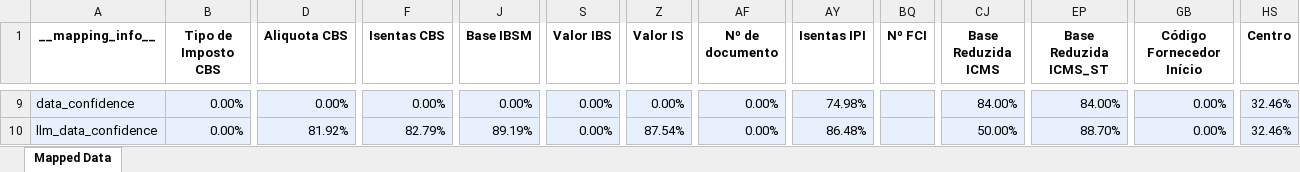
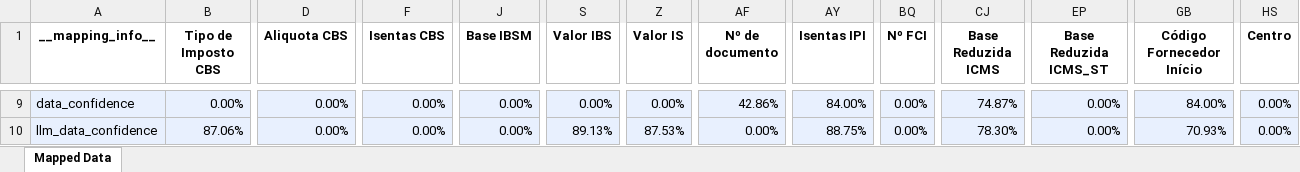
Before and after one commit to umeirelles/erp-fiscal-data, an Excel workbook: sap_terumo_mapped.xlsx, sheet Mapped Data, drawn as a sheet; only a part is shown, gaps mark what is left out; values as stored, in another font and other column widths than the file's, no borders; the diff covers the shown part only; the diff names each change by its address in the sheet, - before the commit and + after, or states it on an @@ line.

```diff
--- a/sap_terumo_mapped.xlsx (sheet Mapped Data)
+++ b/sap_terumo_mapped.xlsx (sheet Mapped Data)
-AF9 (Nº de documento): 0.00%
+AF9 (Nº de documento): 42.86%
-AY9 (Isentas IPI): 74.98%
+AY9 (Isentas IPI): 84.00%
-BQ9:BQ10 (Nº FCI): (empty)
+BQ9:BQ10 (Nº FCI): 0.00%
-CJ9 (Base Reduzida ICMS): 84.00%
+CJ9 (Base Reduzida ICMS): 74.87%
-EP9 (Base Reduzida ICMS_ST): 84.00%
+EP9 (Base Reduzida ICMS_ST): 0.00%
-GB9 (Código Fornecedor Início): 0.00%
+GB9 (Código Fornecedor Início): 84.00%
-HS9:HS10 (Centro): 32.46%
+HS9:HS10 (Centro): 0.00%
-B10 (Tipo de Imposto CBS): 0.00%
+B10 (Tipo de Imposto CBS): 87.06%
-D10 (Aliquota CBS): 81.92%
+D10 (Aliquota CBS): 0.00%
-F10 (Isentas CBS): 82.79%
+F10 (Isentas CBS): 0.00%
-J10 (Base IBSM): 89.19%
+J10 (Base IBSM): 0.00%
-S10 (Valor IBS): 0.00%
+S10 (Valor IBS): 89.13%
-Z10 (Valor IS): 87.54%
+Z10 (Valor IS): 87.53%
-AY10 (Isentas IPI): 86.48%
+AY10 (Isentas IPI): 88.75%
-CJ10 (Base Reduzida ICMS): 50.00%
+CJ10 (Base Reduzida ICMS): 78.30%
-EP10 (Base Reduzida ICMS_ST): 88.70%
+EP10 (Base Reduzida ICMS_ST): 0.00%
-GB10 (Código Fornecedor Início): 0.00%
+GB10 (Código Fornecedor Início): 70.93%
```
Also changed, not shown: 1 added row and 461 edited cells elsewhere in this sheet, mapping_datasul_full.xlsx, mapping_oracle_full.xlsx, 3 other files.
